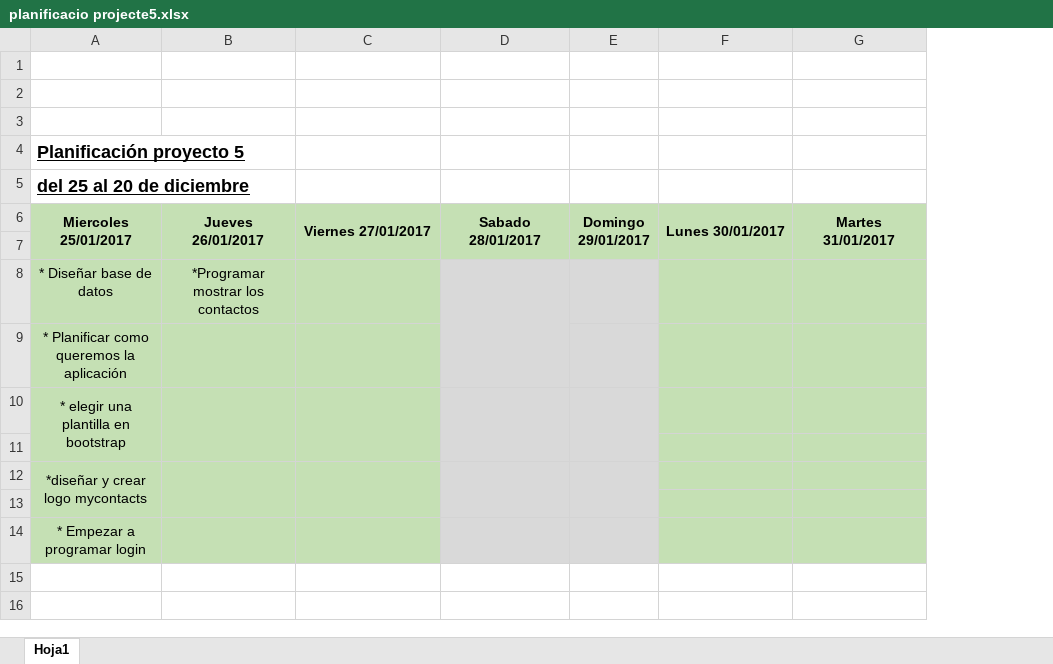
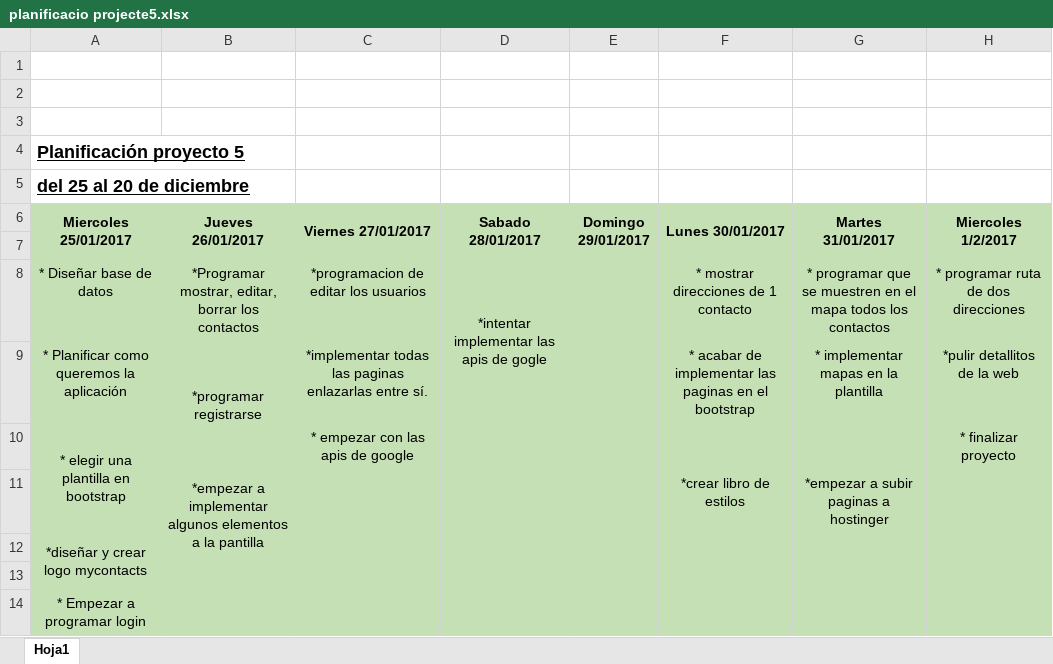
Before and after one commit to Proyecto5-Mycontacts/repositorio, an Excel workbook: planificacio projecte5.xlsx, sheet Hoja1, drawn as a sheet; values as stored, in another font and other column widths than the file's, no borders; removed rows and columns are numbered as before the commit, all else as after; the diff names each change by its address in the sheet, - before the commit and + after, or states it on an @@ line.

Commit message:
planificacion

```diff
--- a/planificacio projecte5.xlsx (sheet Hoja1)
+++ b/planificacio projecte5.xlsx (sheet Hoja1)
+column H (Miercoles 1/2/2017), row 10: * finalizar proyecto
-row 8: * Diseñar base de datos | *Programar mostrar los contactos
-row 9: * Planificar como queremos la aplicación
+row 8: * Diseñar base de datos | *Programar mostrar, editar, borrar los contactos | *programacion de editar los usuarios | *intentar implementar las apis de gogle |  | * mostrar direcciones de 1 contacto | * programar que se muestren en el mapa todos los contactos | * programar ruta de dos direcciones
+row 9: * Planificar como queremos la aplicación | *programar registrarse | *implementar todas las paginas enlazarlas entre sí. |  |  | * acabar de implementar las paginas en el bootstrap | * implementar mapas en la plantilla | *pulir detallitos de la web
-B10:B11 merged
-C10 (Viernes 27/01/2017): (empty)
+C10 (Viernes 27/01/2017): * empezar con las apis de google
-C10:C11 merged
-D10:E14 fill: #D9D9D9
+D10:E14 fill: #C5E0B4
-row 11: (empty)
+row 11:  | *empezar a implementar algunos elementos a la pantilla |  |  |  | *crear libro de estilos | *empezar a subir paginas a hostinger
+B11:B12 merged
-B12:B13 merged
+B13:B14 merged
```
